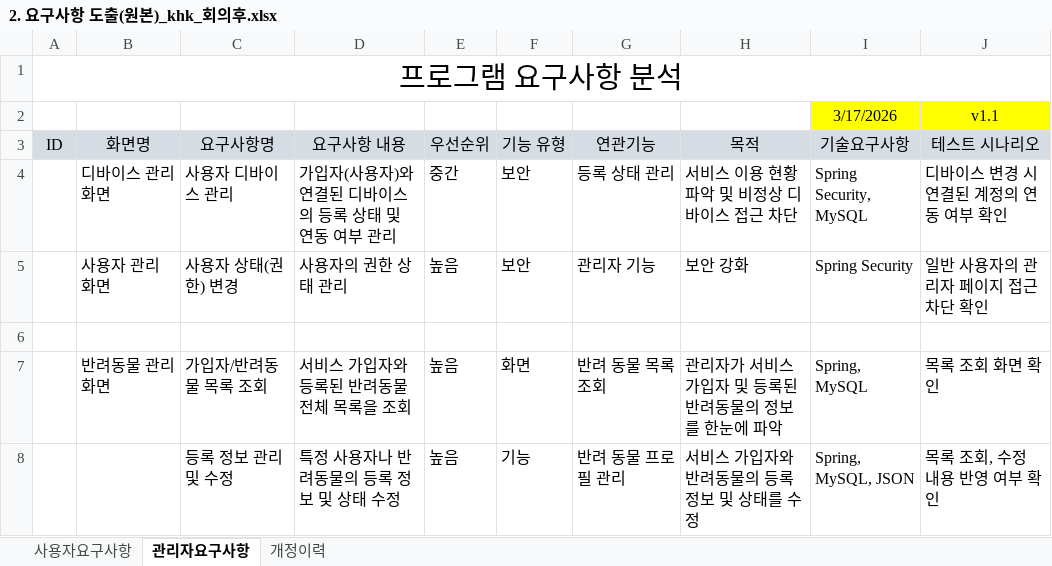
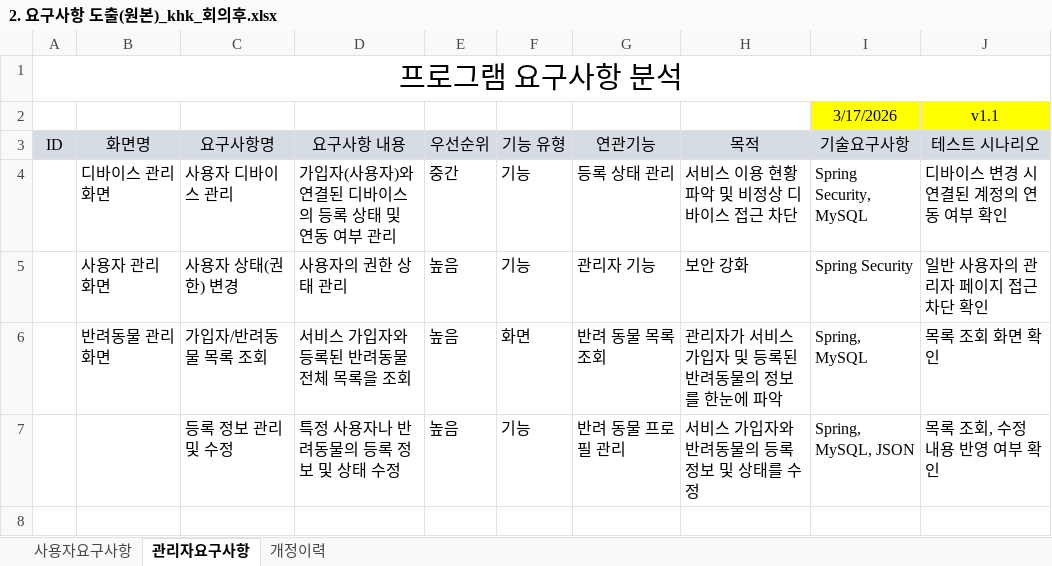
Before and after one commit to trafalgalow32-bot/JavaClass, an Excel workbook: ClassMaterial/1차 프로젝트/2. 요구사항 도출(원본)_khk_회의후.xlsx, sheet 관리자요구사항, drawn as a sheet; values as stored, in another font and other column widths than the file's, no borders; the diff names each change by its address in the sheet, - before the commit and + after, or states it on an @@ line.

```diff
--- a/ClassMaterial/1차 프로젝트/2. 요구사항 도출(원본)_khk_회의후.xlsx (sheet 관리자요구사항)
+++ b/ClassMaterial/1차 프로젝트/2. 요구사항 도출(원본)_khk_회의후.xlsx (sheet 관리자요구사항)
-F4:F5 (기능 유형): 보안
+F4:F5 (기능 유형): 기능
-row 6: (empty)
```
Also changed, not shown: sheet 사용자요구사항.
